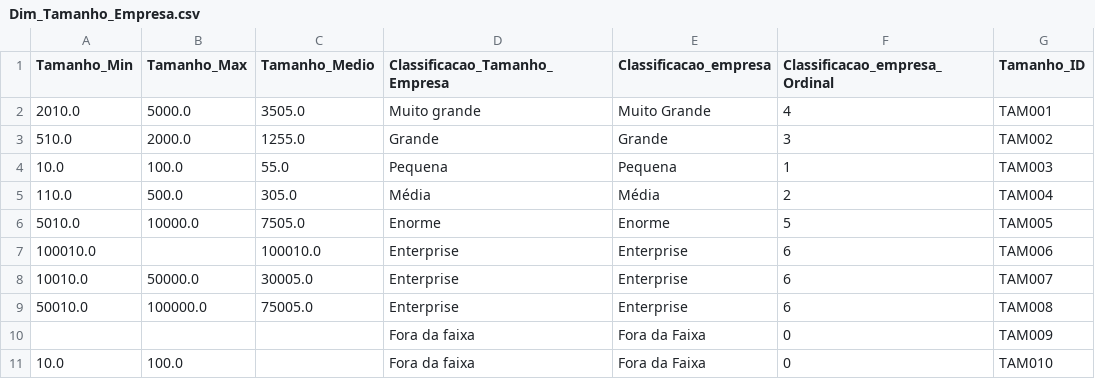
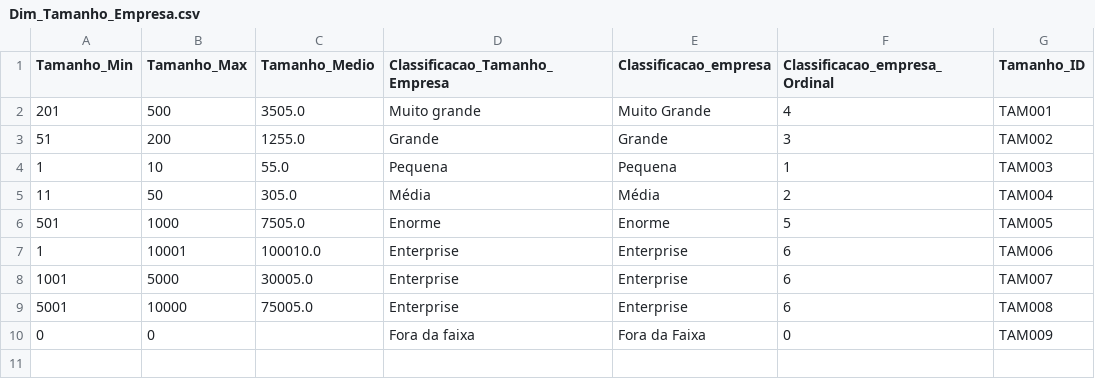
Before and after one commit to Germano-Silva/DTIH-Data-Analytics-for-Management, a CSV file: Módulo_2_Ferramentas_de_TI/Exercicios/Exercicio_01/Dim_Tamanho_Empresa.csv, drawn as a sheet.

```diff
--- a/Módulo_2_Ferramentas_de_TI/Exercicios/Exercicio_01/Dim_Tamanho_Empresa.csv
+++ b/Módulo_2_Ferramentas_de_TI/Exercicios/Exercicio_01/Dim_Tamanho_Empresa.csv
@@ -1,11 +1,10 @@
 Tamanho_Min,Tamanho_Max,Tamanho_Medio,Classificacao_Tamanho_Empresa,Classificacao_empresa,Classificacao_empresa_Ordinal,Tamanho_ID
-2010.0,5000.0,3505.0,Muito grande,Muito Grande,4,TAM001
-510.0,2000.0,1255.0,Grande,Grande,3,TAM002
-10.0,100.0,55.0,Pequena,Pequena,1,TAM003
-110.0,500.0,305.0,Média,Média,2,TAM004
-5010.0,10000.0,7505.0,Enorme,Enorme,5,TAM005
-100010.0,,100010.0,Enterprise,Enterprise,6,TAM006
-10010.0,50000.0,30005.0,Enterprise,Enterprise,6,TAM007
-50010.0,100000.0,75005.0,Enterprise,Enterprise,6,TAM008
-,,,Fora da faixa,Fora da Faixa,0,TAM009
-10.0,100.0,,Fora da faixa,Fora da Faixa,0,TAM010
+201,500,3505.0,Muito grande,Muito Grande,4,TAM001
+51,200,1255.0,Grande,Grande,3,TAM002
+1,10,55.0,Pequena,Pequena,1,TAM003
+11,50,305.0,Média,Média,2,TAM004
+501,1000,7505.0,Enorme,Enorme,5,TAM005
+1,10001,100010.0,Enterprise,Enterprise,6,TAM006
+1001,5000,30005.0,Enterprise,Enterprise,6,TAM007
+5001,10000,75005.0,Enterprise,Enterprise,6,TAM008
+0,0,,Fora da faixa,Fora da Faixa,0,TAM009
```
Also changed, not shown: 3 other files.
